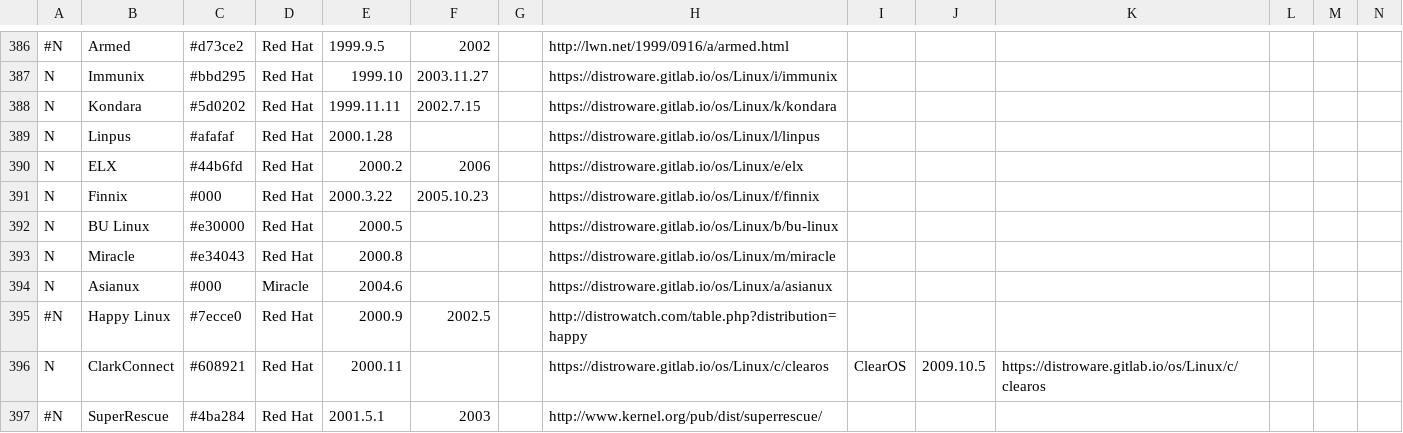
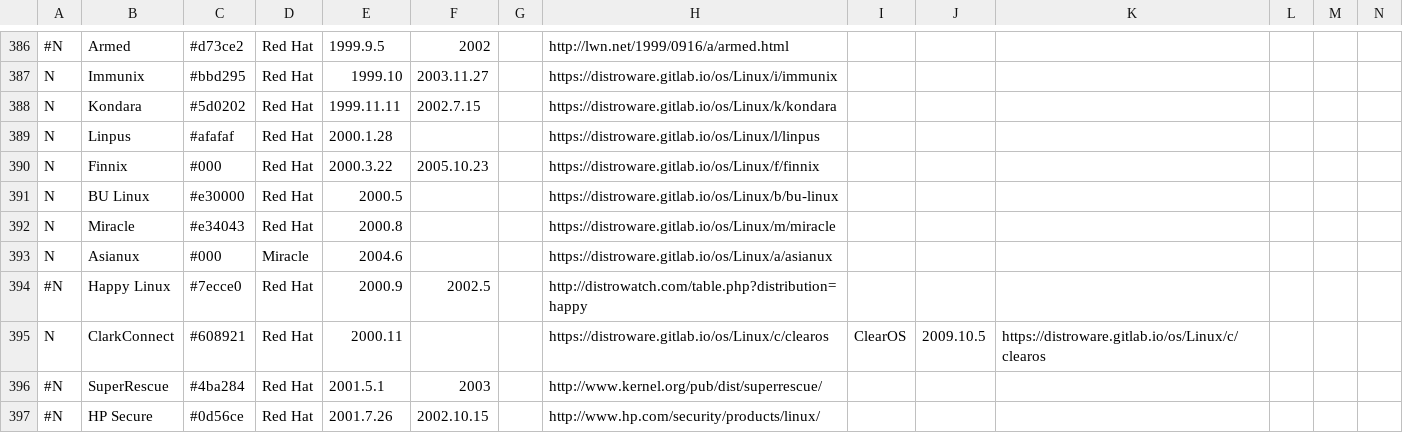
Before and after one commit to FabioLolix/Uncrufted-LinuxTimeline, a CSV file: ldt.csv, drawn as a sheet; only a part is shown, gaps mark what is left out; the shorter side is filled out with more unchanged rows; rows hold the shown columns only; the diff names each change by its address in the sheet, - before the commit and + after, or states it on an @@ line.

```diff
--- a/ldt.csv
+++ b/ldt.csv
-row 390: N | ELX | #44b6fd | Red Hat | 2000.2 | 2006 |  | https://distroware.gitlab.io/os/Linux/e/elx
```
Also changed, not shown: 1 other file.
